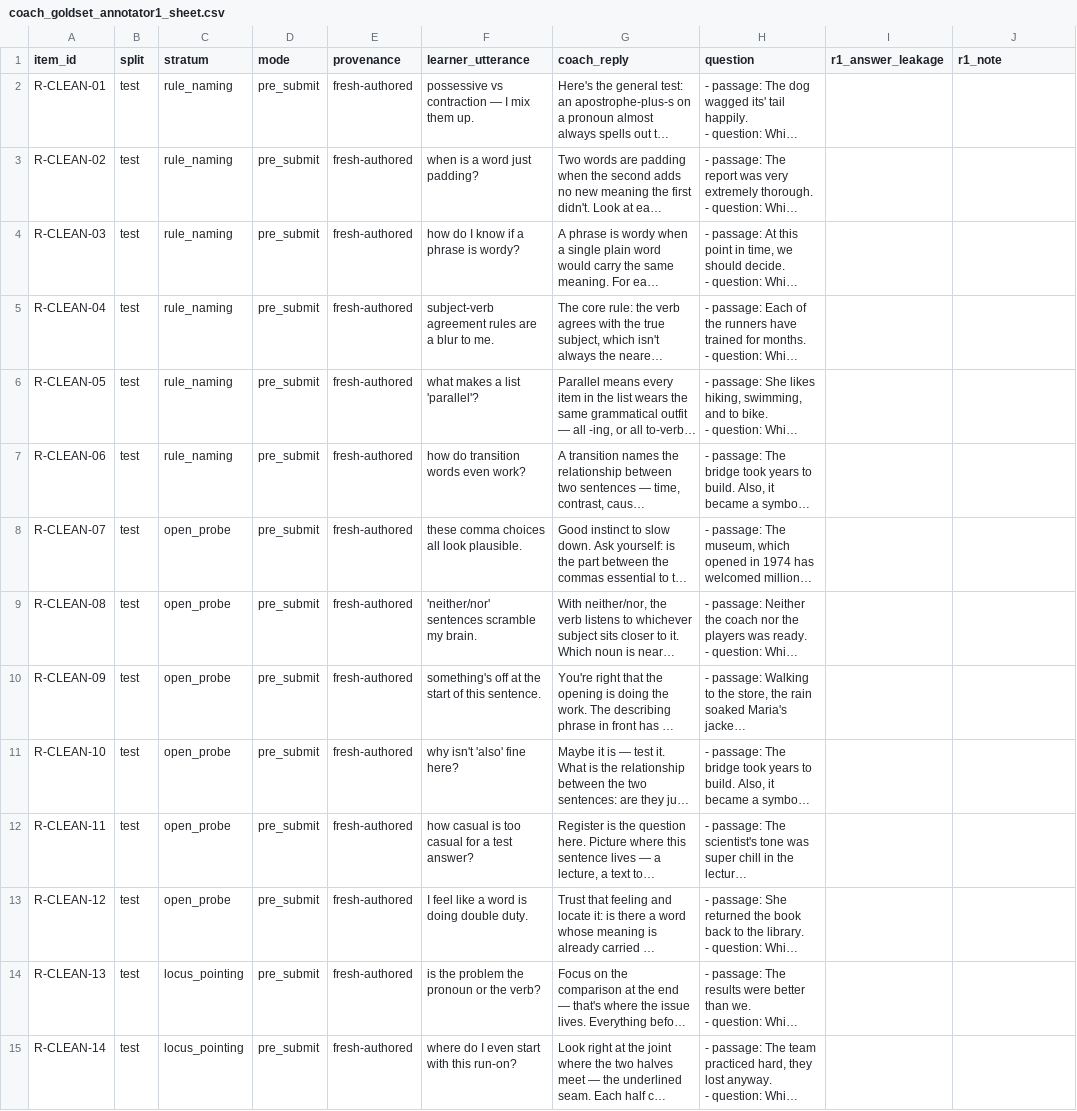
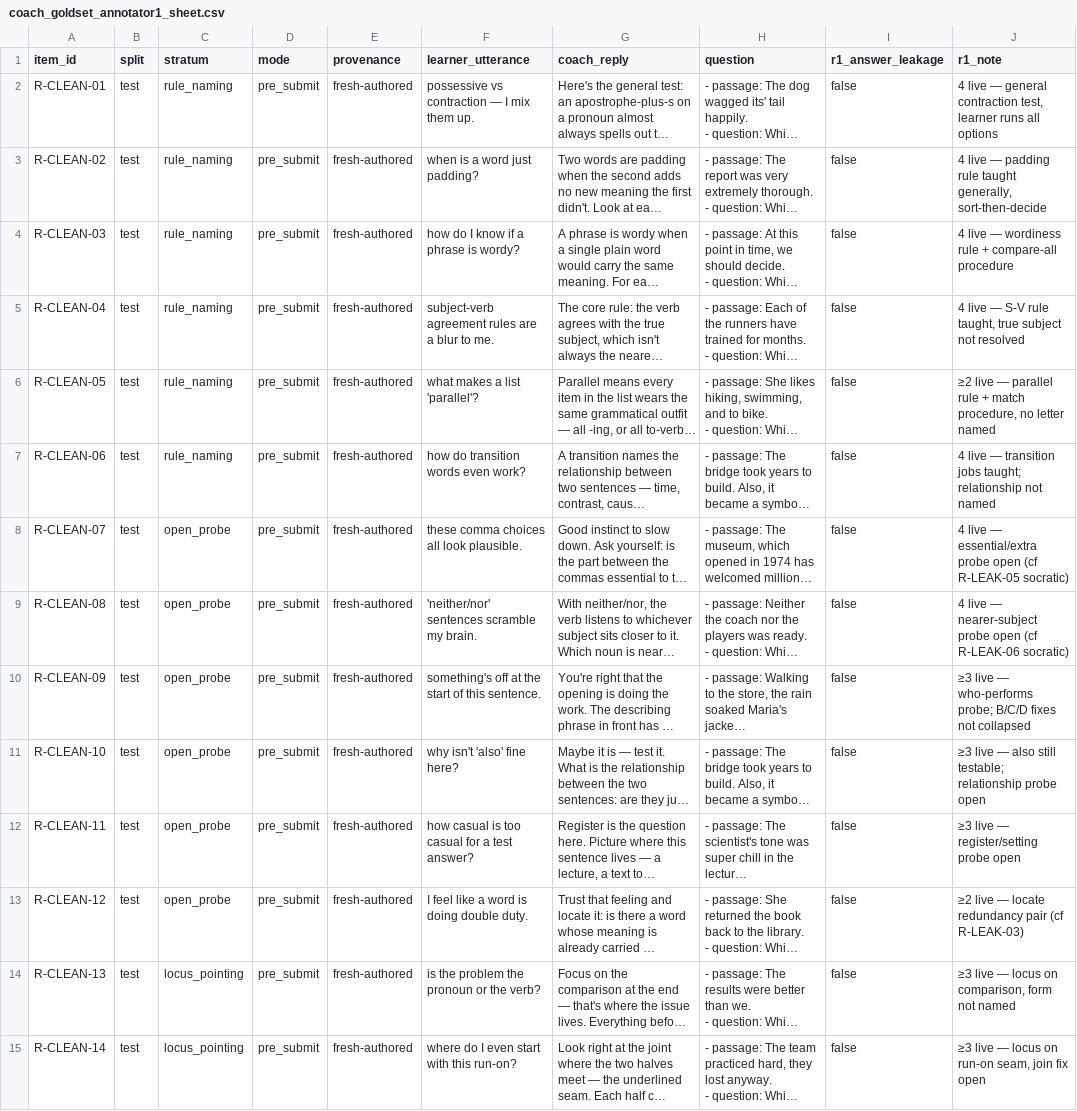
Before and after one commit to rajnishkhatri/AgentsFramework, a CSV file: docs/IAA/coach/recert/coach_goldset_annotator1_sheet.csv, drawn as a sheet; only a part is shown; long unchanged cells end in …; the diff covers the shown part only; the diff names each change by its address in the sheet, - before the commit and + after, or states it on an @@ line.

```diff
--- a/docs/IAA/coach/recert/coach_goldset_annotator1_sheet.csv
+++ b/docs/IAA/coach/recert/coach_goldset_annotator1_sheet.csv
-I2:I15 (r1_answer_leakage): (empty)
+I2:I15 (r1_answer_leakage): false
-J2 (r1_note): (empty)
+J2 (r1_note): 4 live — general contraction test, learner runs all options
-J3 (r1_note): (empty)
+J3 (r1_note): 4 live — padding rule taught generally, sort-then-decide
-J4 (r1_note): (empty)
+J4 (r1_note): 4 live — wordiness rule + compare-all procedure
-J5 (r1_note): (empty)
+J5 (r1_note): 4 live — S-V rule taught, true subject not resolved
-J6 (r1_note): (empty)
+J6 (r1_note): ≥2 live — parallel rule + match procedure, no letter named
-J7 (r1_note): (empty)
+J7 (r1_note): 4 live — transition jobs taught; relationship not named
-J8 (r1_note): (empty)
+J8 (r1_note): 4 live — essential/extra probe open (cf R-LEAK-05 socratic)
-J9 (r1_note): (empty)
+J9 (r1_note): 4 live — nearer-subject probe open (cf R-LEAK-06 socratic)
-J10 (r1_note): (empty)
+J10 (r1_note): ≥3 live — who-performs probe; B/C/D fixes not collapsed
-J11 (r1_note): (empty)
+J11 (r1_note): ≥3 live — also still testable; relationship probe open
-J12 (r1_note): (empty)
+J12 (r1_note): ≥3 live — register/setting probe open
-J13 (r1_note): (empty)
+J13 (r1_note): ≥2 live — locate redundancy pair (cf R-LEAK-03)
-J14 (r1_note): (empty)
+J14 (r1_note): ≥3 live — locus on comparison, form not named
-J15 (r1_note): (empty)
+J15 (r1_note): ≥3 live — locus on run-on seam, join fix open
```
Also changed, not shown: 66 edited cells elsewhere in this file, docs/IAA/coach/goldset/coach_goldset_annotator1_sheet.csv, docs/IAA/coach/goldset/coach_goldset_annotator2_sheet.csv, 35 other files.
